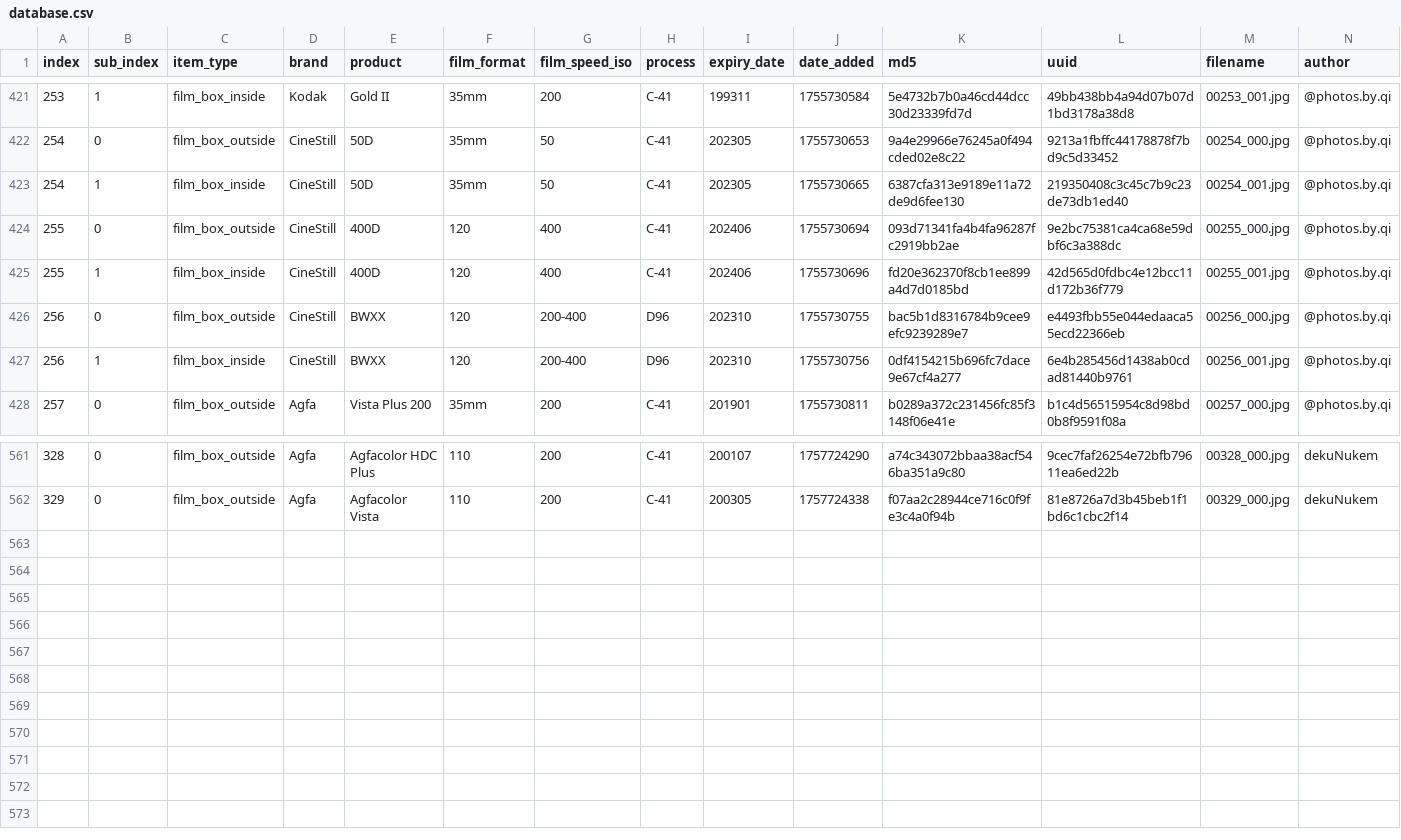
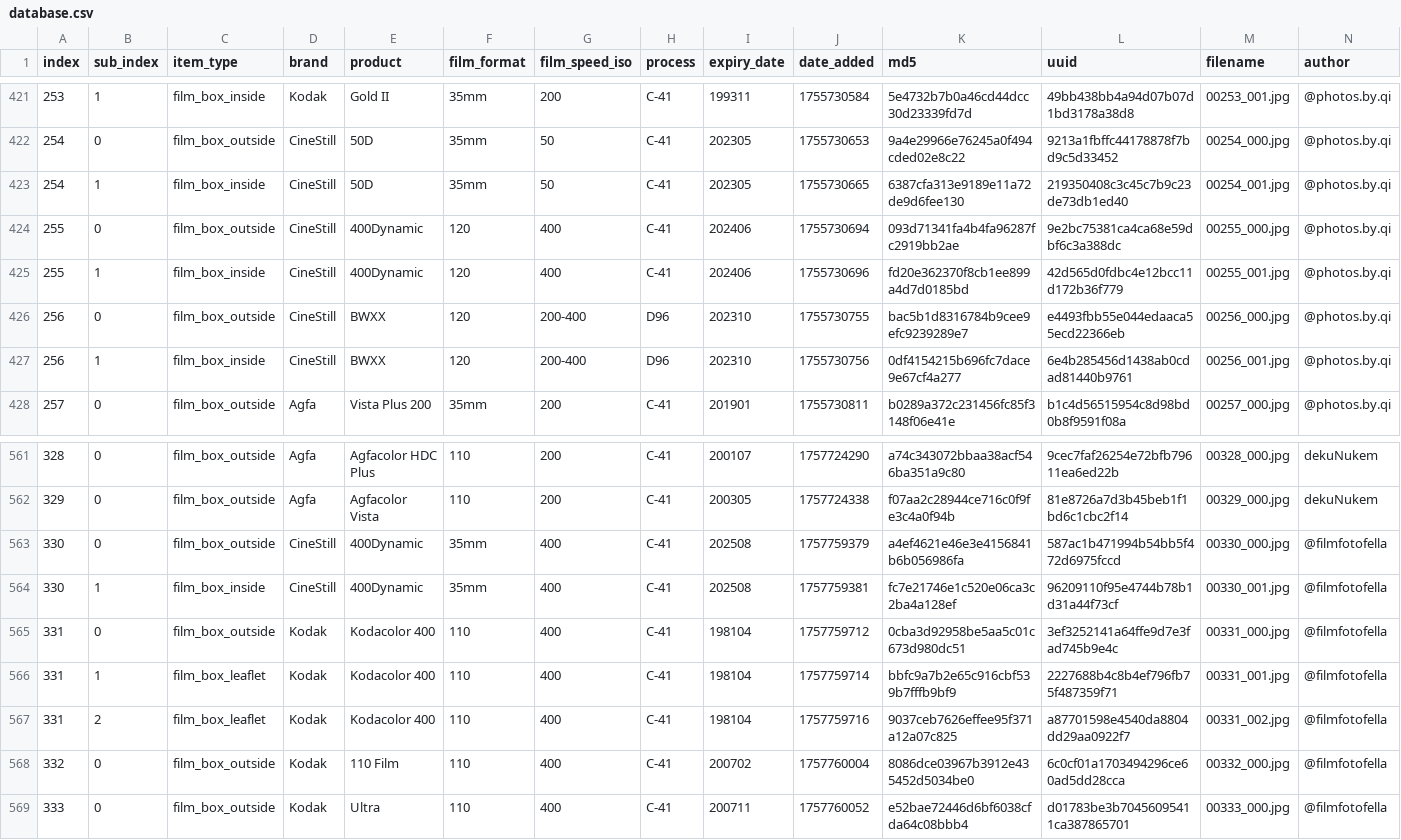
Before and after one commit to dekuNukem/Film-Packaging, a CSV file: film_packaging/database.csv, drawn as a sheet; only a part is shown, gaps mark what is left out; rows hold the shown columns only; the diff names each change by its address in the sheet, - before the commit and + after, or states it on an @@ line.

Commit message:
added scans by @filmfotofella

```diff
--- a/film_packaging/database.csv
+++ b/film_packaging/database.csv
-E424:E425 (product): 400D
+E424:E425 (product): 400Dynamic
+row 563: 330 | 0 | film_box_outside | CineStill | 400Dynamic | 35mm | 400 | C-41 | 202508 | 1757759379 | a4ef4621e46e3e4156841b6b056986fa | 587ac1b471994b54bb5f472d6975fccd | 00330_000.jpg | @filmfotofella
+row 564: 330 | 1 | film_box_inside | CineStill | 400Dynamic | 35mm | 400 | C-41 | 202508 | 1757759381 | fc7e21746e1c520e06ca3c2ba4a128ef | 96209110f95e4744b78b1d31a44f73cf | 00330_001.jpg | @filmfotofella
+row 565: 331 | 0 | film_box_outside | Kodak | Kodacolor 400 | 110 | 400 | C-41 | 198104 | 1757759712 | 0cba3d92958be5aa5c01c673d980dc51 | 3ef3252141a64ffe9d7e3fad745b9e4c | 00331_000.jpg | @filmfotofella
+row 566: 331 | 1 | film_box_leaflet | Kodak | Kodacolor 400 | 110 | 400 | C-41 | 198104 | 1757759714 | bbfc9a7b2e65c916cbf539b7fffb9bf9 | 2227688b4c8b4ef796fb75f487359f71 | 00331_001.jpg | @filmfotofella
+row 567: 331 | 2 | film_box_leaflet | Kodak | Kodacolor 400 | 110 | 400 | C-41 | 198104 | 1757759716 | 9037ceb7626effee95f371a12a07c825 | a87701598e4540da8804dd29aa0922f7 | 00331_002.jpg | @filmfotofella
+row 568: 332 | 0 | film_box_outside | Kodak | 110 Film | 110 | 400 | C-41 | 200702 | 1757760004 | 8086dce03967b3912e435452d5034be0 | 6c0cf01a1703494296ce60ad5dd28cca | 00332_000.jpg | @filmfotofella
+row 569: 333 | 0 | film_box_outside | Kodak | Ultra | 110 | 400 | C-41 | 200711 | 1757760052 | e52bae72446d6bf6038cfda64c08bbb4 | d01783be3b70456095411ca387865701 | 00333_000.jpg | @filmfotofella
```
Also changed, not shown: 21 other files.
